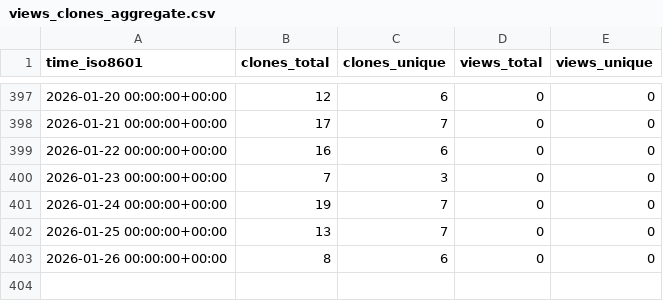
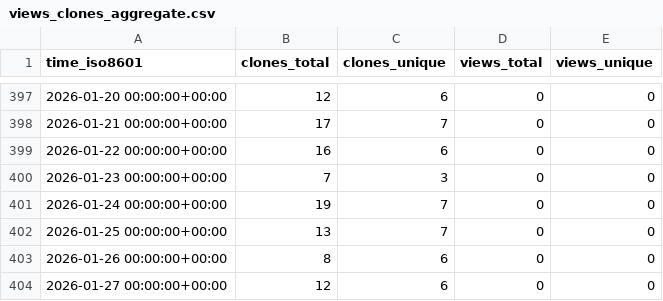
Before and after one commit to cubicleguy/imu_pj_logger, a CSV file: cubicleguy/imu_pj_logger/ghrs-data/views_clones_aggregate.csv, drawn as a sheet; only a part is shown, gaps mark what is left out.

```diff
--- a/cubicleguy/imu_pj_logger/ghrs-data/views_clones_aggregate.csv
+++ b/cubicleguy/imu_pj_logger/ghrs-data/views_clones_aggregate.csv
@@ -403 +403,2 @@ time_iso8601,clones_total,clones_unique,views_total,views_unique
 2026-01-26 00:00:00+00:00,8,6,0,0
+2026-01-27 00:00:00+00:00,12,6,0,0
```
Also changed, not shown: 1 other file.
